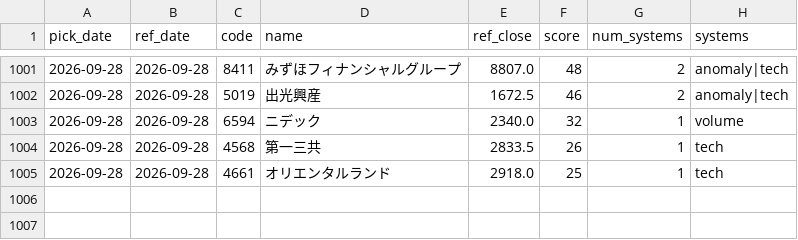
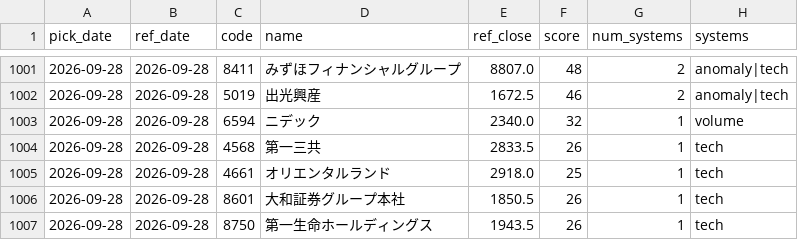
Before and after one commit to Resapan159/Kabu-app, a CSV file: history/picks.csv, drawn as a sheet; only a part is shown, gaps mark what is left out; the diff names each change by its address in the sheet, - before the commit and + after, or states it on an @@ line.

```diff
--- a/history/picks.csv
+++ b/history/picks.csv
+row 1006: 2026-09-28 | 2026-09-28 | 8601 | 大和証券グループ本社 | 1850.5 | 26 | 1 | tech
+row 1007: 2026-09-28 | 2026-09-28 | 8750 | 第一生命ホールディングス | 1943.5 | 26 | 1 | tech
```
Also changed, not shown: history/results.csv, 3 other files.
